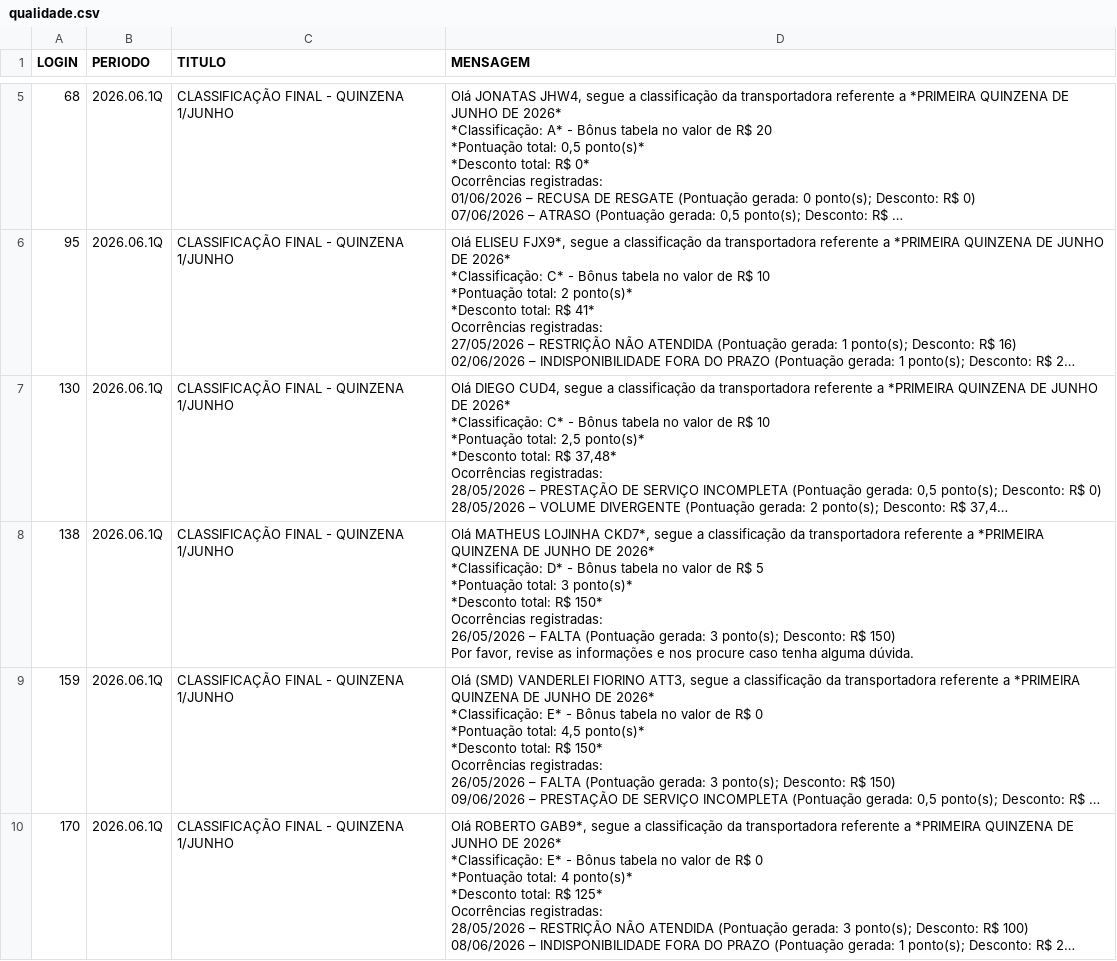
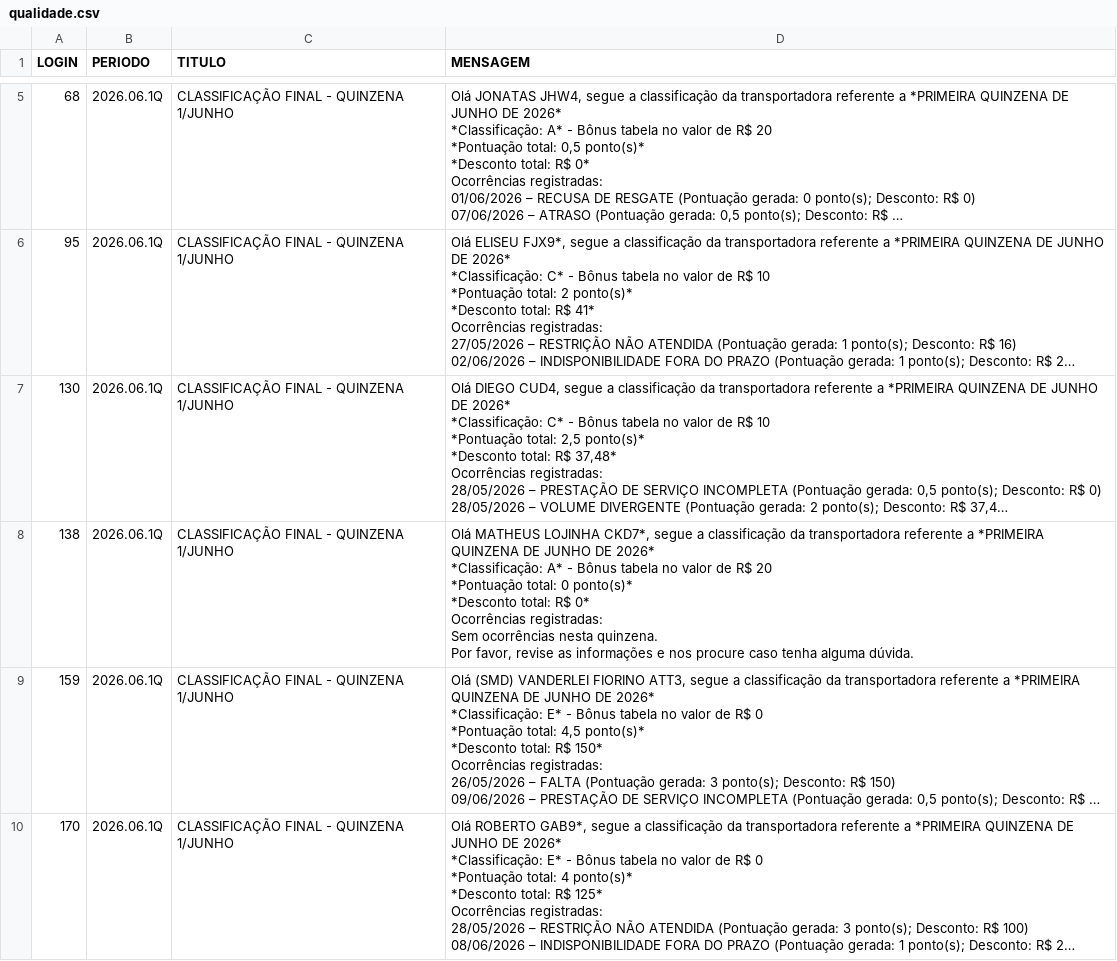
Before and after one commit to gabrieldutra-coder/Portal-de-Transportadora-Shopper, a CSV file: backend/data/qualidade.csv, drawn as a sheet; only a part is shown, gaps mark what is left out; long unchanged cells end in …; ↵ is a line break in a cell; the diff covers the shown part only; the diff names each change by its address in the sheet, - before the commit and + after, or states it on an @@ line.

```diff
--- a/backend/data/qualidade.csv
+++ b/backend/data/qualidade.csv
-D8 (MENSAGEM): …2026* ↵ *Classificação: D* - Bônus tabela no valor de R$ 5 ↵ *Pontuação total: 3 ponto(s)* ↵ *Desconto total: R$ 150* ↵ Ocorrências registradas: ↵ 26/05/2026 – FALTA (Pontuação gerada: 3 ponto(s); Desconto: R$ 150) ↵ Por favor,…
+D8 (MENSAGEM): …2026* ↵ *Classificação: A* - Bônus tabela no valor de R$ 20 ↵ *Pontuação total: 0 ponto(s)* ↵ *Desconto total: R$ 0* ↵ Ocorrências registradas: ↵ Sem ocorrências nesta quinzena. ↵ Por favor,…
```
Also changed, not shown: 5 edited cells elsewhere in this file, 3 other files.
